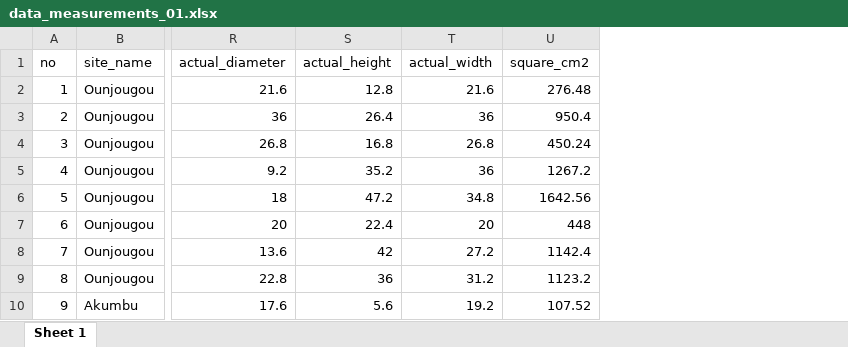
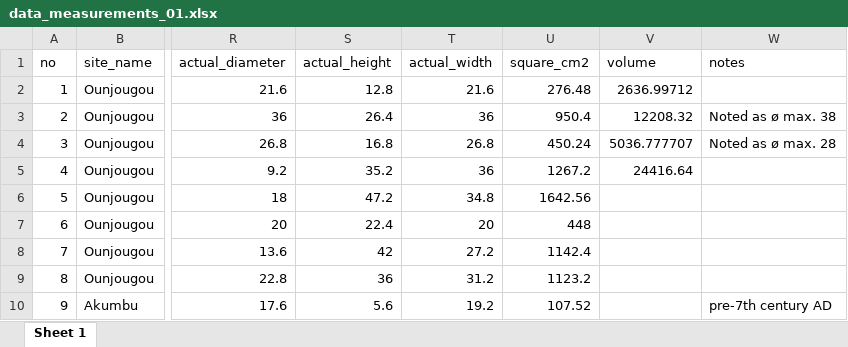
Before and after one commit to soerenfp/PotteryChronology_IND, an Excel workbook: analysis/data/raw_data/data_measurements_01.xlsx, sheet Sheet 1, drawn as a sheet; only a part is shown, gaps mark what is left out; values as stored, in another font and other column widths than the file's, no borders; the diff names each change by its address in the sheet, - before the commit and + after, or states it on an @@ line.

```diff
--- a/analysis/data/raw_data/data_measurements_01.xlsx (sheet Sheet 1)
+++ b/analysis/data/raw_data/data_measurements_01.xlsx (sheet Sheet 1)
+column V (volume), rows 2-5: 2636.99712 | 12208.32 | 5036.777707 | 24416.64
+column W (notes), rows 3-10: Noted as ø max. 38 | Noted as ø max. 28 |  |  |  |  |  | pre-7th century AD
```
Also changed, not shown: 3 other files.
